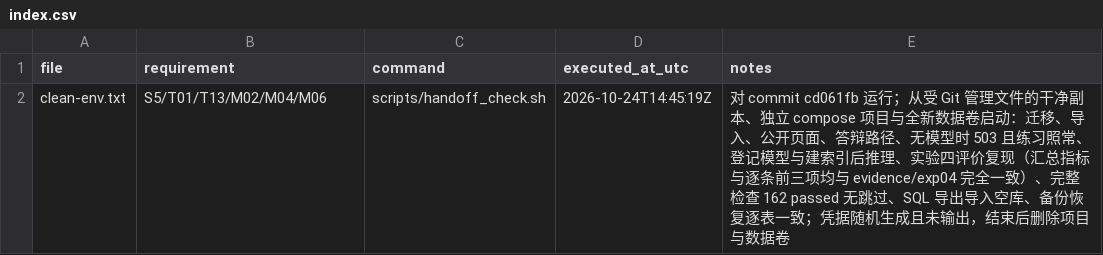
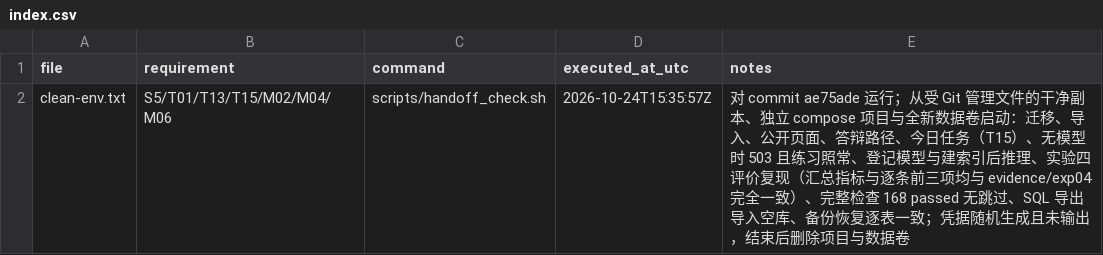
Before and after one commit to Subaru486desuwa/vocab-review, a CSV file: evidence/handoff/index.csv, drawn as a sheet.

```diff
--- a/evidence/handoff/index.csv
+++ b/evidence/handoff/index.csv
@@ -1,2 +1,2 @@
 file,requirement,command,executed_at_utc,notes
-clean-env.txt,S5/T01/T13/M02/M04/M06,scripts/handoff_check.sh,2026-10-24T14:45:19Z,对 commit cd061fb 运行；从受 Git 管理文件的干净副本、独立 compose 项目与全新数据卷启动：迁移、导入、公开页面、答辩路径、无模型时 503 且练习照常、登记模型与建索引后推理、实验四评价复现（汇总指标与逐条前三项均与 evidence/exp04 完全一致）、完整检查 162 passed 无跳过、SQL 导出导入空库、备份恢复逐表一致；凭据随机生成且未输出，结束后删除项目与数据卷
+clean-env.txt,S5/T01/T13/T15/M02/M04/M06,scripts/handoff_check.sh,2026-10-24T15:35:57Z,对 commit ae75ade 运行；从受 Git 管理文件的干净副本、独立 compose 项目与全新数据卷启动：迁移、导入、公开页面、答辩路径、今日任务（T15）、无模型时 503 且练习照常、登记模型与建索引后推理、实验四评价复现（汇总指标与逐条前三项均与 evidence/exp04 完全一致）、完整检查 168 passed 无跳过、SQL 导出导入空库、备份恢复逐表一致；凭据随机生成且未输出，结束后删除项目与数据卷
```
Also changed, not shown: evidence/exp02/index.csv, 38 other files.
